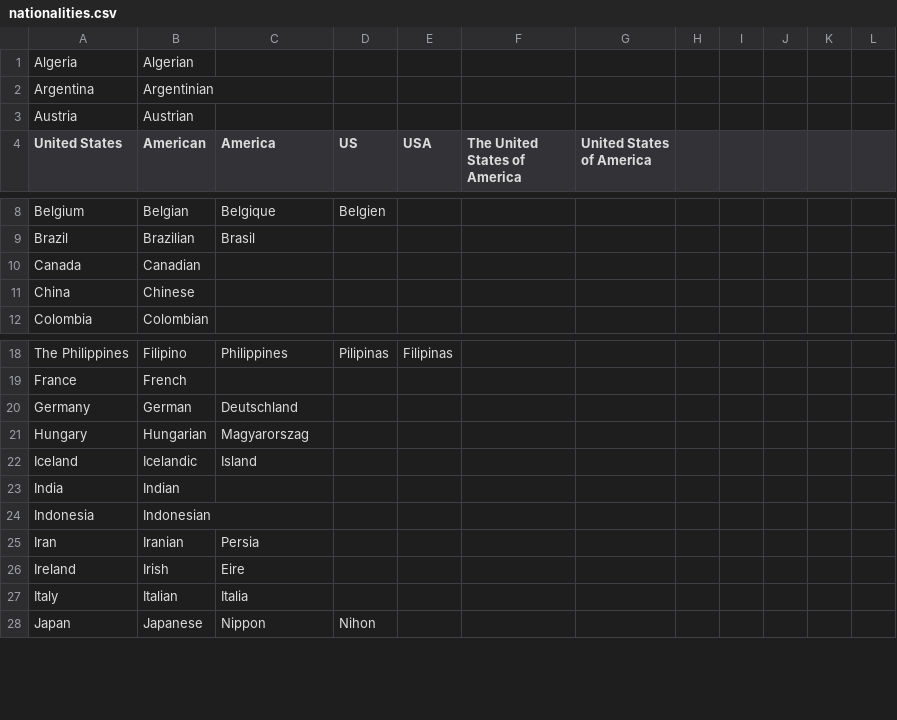
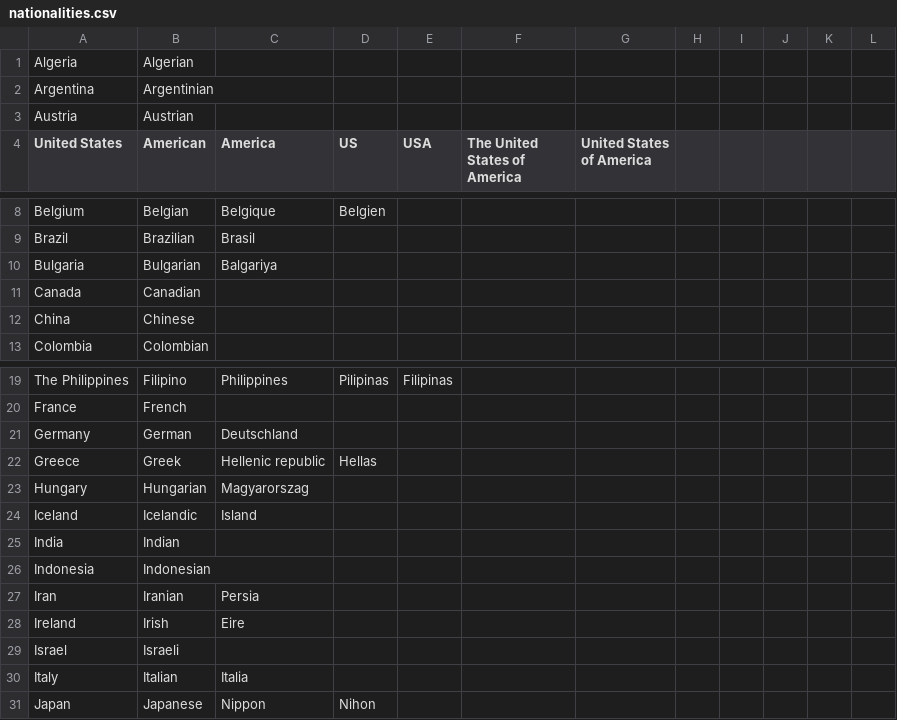
Before and after one commit to Pyroan/Lingo, a CSV file: data/nationalities.csv, drawn as a sheet; only a part is shown, gaps mark what is left out; the diff names each change by its address in the sheet, - before the commit and + after, or states it on an @@ line.

Commit message:
Added Greece, Israel, Bulgaria

```diff
--- a/data/nationalities.csv
+++ b/data/nationalities.csv
+row 10: Bulgaria | Bulgarian | Balgariya
+row 22: Greece | Greek | Hellenic republic | Hellas
+row 29: Israel | Israeli
```
